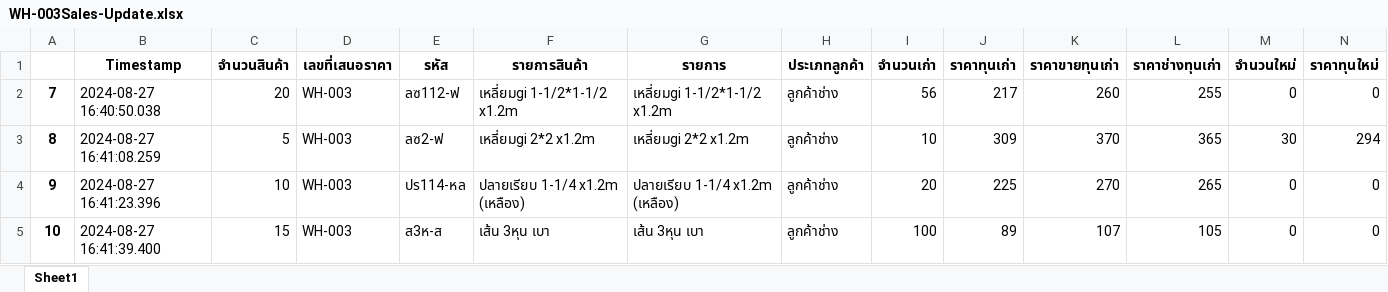
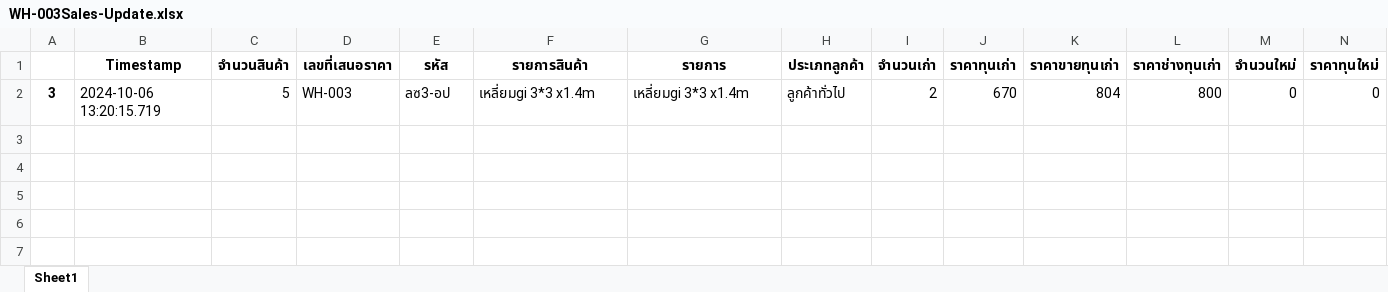
Before and after one commit to UtaiC/LEX-WAREHOUSE, an Excel workbook: WH-003Sales-Update.xlsx, sheet Sheet1, drawn as a sheet; only a part is shown; values as stored, in another font and other column widths than the file's, no borders; removed rows and columns are numbered as before the commit, all else as after; rows hold the shown columns only; the diff names each change by its address in the sheet, - before the commit and + after, or states it on an @@ line.

```diff
--- a/WH-003Sales-Update.xlsx (sheet Sheet1)
+++ b/WH-003Sales-Update.xlsx (sheet Sheet1)
-row 2: 7 | 2024-08-27 16:40:50.038 | 20 | WH-003 | ลซ112-ฟ | เหลี่ยมgi 1-1/2*1-1/2 x1.2m | เหลี่ยมgi 1-1/2*1-1/2 x1.2m | ลูกค้าช่าง | 56 | 217 | 260 | 255 | 0 | 0
-row 3: 8 | 2024-08-27 16:41:08.259 | 5 | WH-003 | ลซ2-ฟ | เหลี่ยมgi 2*2 x1.2m | เหลี่ยมgi 2*2 x1.2m | ลูกค้าช่าง | 10 | 309 | 370 | 365 | 30 | 294
-row 4: 9 | 2024-08-27 16:41:23.396 | 10 | WH-003 | ปร114-หล | ปลายเรียบ 1-1/4 x1.2m (เหลือง) | ปลายเรียบ 1-1/4 x1.2m (เหลือง) | ลูกค้าช่าง | 20 | 225 | 270 | 265 | 0 | 0
-row 5: 10 | 2024-08-27 16:41:39.400 | 15 | WH-003 | ส3ห-ส | เส้น 3หุน เบา | เส้น 3หุน เบา | ลูกค้าช่าง | 100 | 89 | 107 | 105 | 0 | 0
+row 2: 3 | 2024-10-06 13:20:15.719 | 5 | WH-003 | ลซ3-อป | เหลี่ยมgi 3*3 x1.4m | เหลี่ยมgi 3*3 x1.4m | ลูกค้าทั่วไป | 2 | 670 | 804 | 800 | 0 | 0
```
Also changed, not shown: WH-001Sales-Update.xlsx, WH-002Sales-Update.xlsx, 1 other file.
